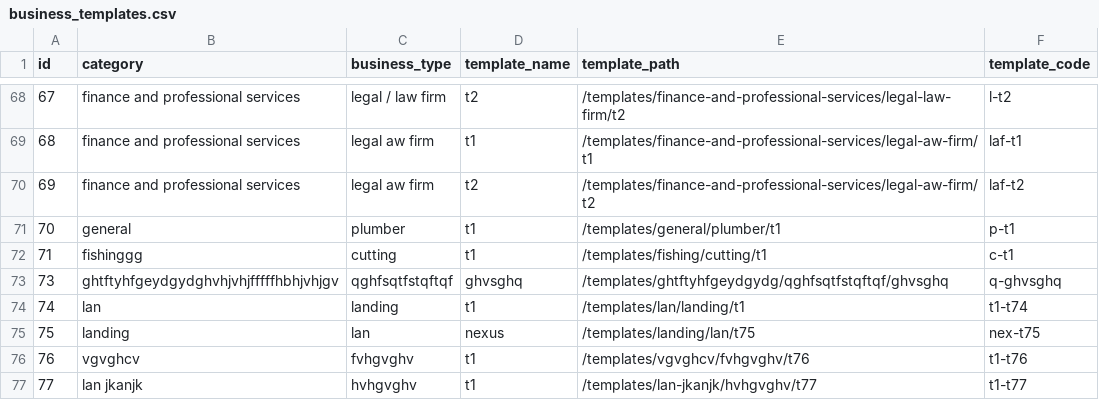
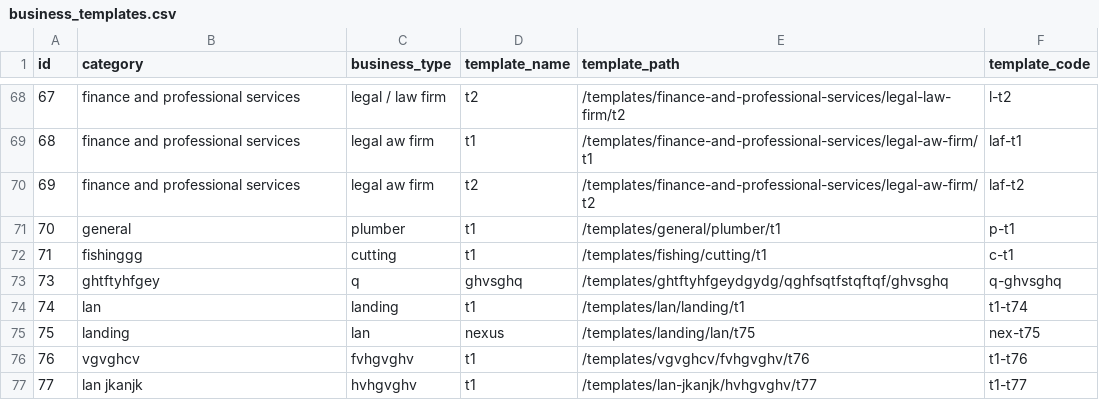
Before and after one commit to relladinesh/AgenticThatWAAS, a CSV file: data csv/business_templates.csv, drawn as a sheet; only a part is shown, gaps mark what is left out.

Commit message:
Auto-sync: Bulk rename qghfsqtfstqftqf to q

```diff
--- a/data csv/business_templates.csv
+++ b/data csv/business_templates.csv
@@ -72,3 +72,3 @@ id,category,business_type,template_name,template_path,template_code
 71,"fishinggg","cutting","t1","/templates/fishing/cutting/t1","c-t1"
-73,"ghtftyhfgeydgydghvhjvhjfffffhbhjvhjgv","qghfsqtfstqftqf","ghvsghq","/templates/ghtftyhfgeydgydg/qghfsqtfstqftqf/ghvsghq","q-ghvsghq"
+73,"ghtftyhfgey","q","ghvsghq","/templates/ghtftyhfgeydgydg/qghfsqtfstqftqf/ghvsghq","q-ghvsghq"
 74,"lan","landing","t1","/templates/lan/landing/t1","t1-t74"
```
